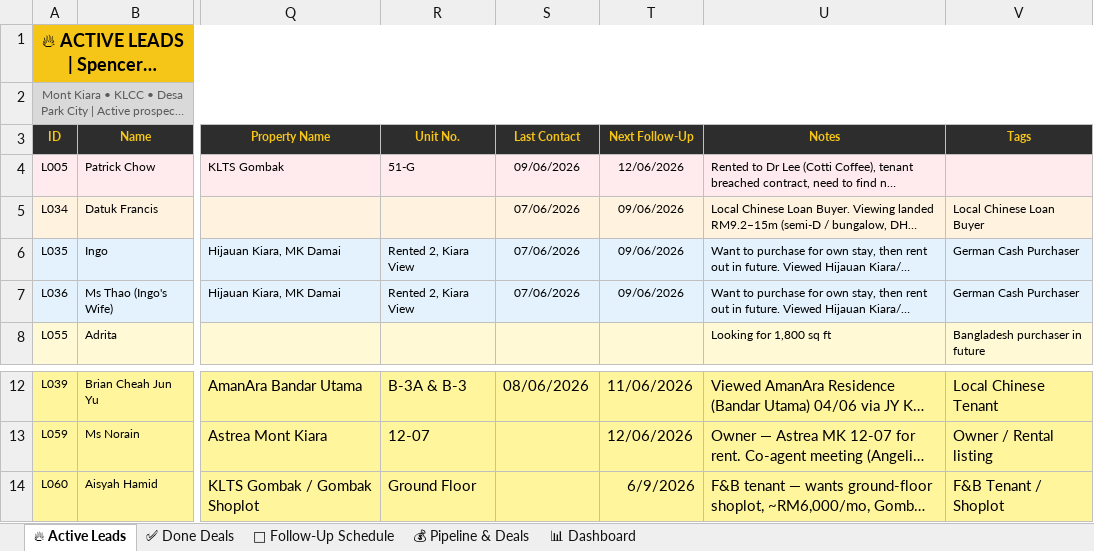
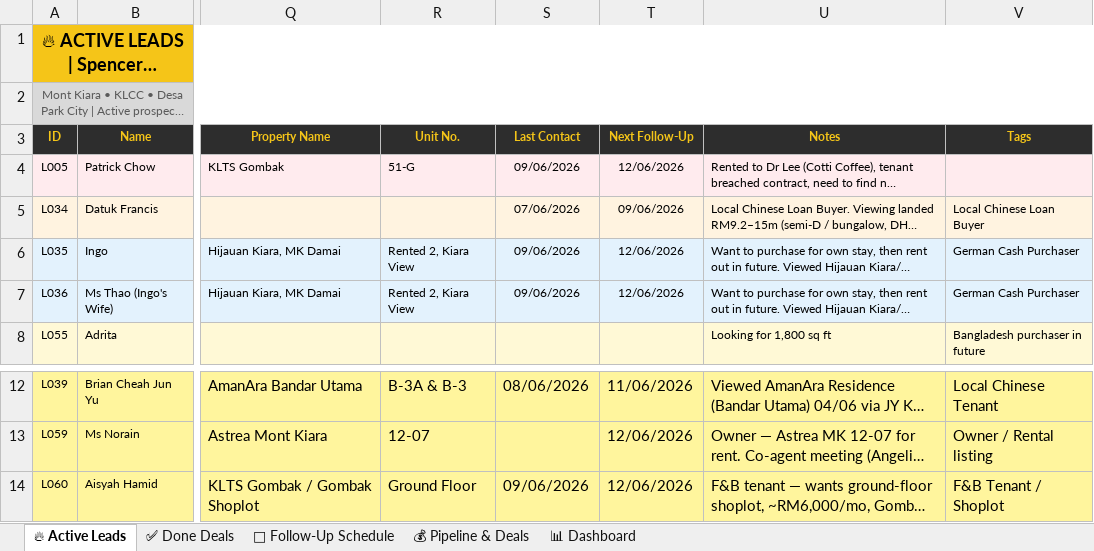
Before and after one commit to Spencerr2626/Spencer, an Excel workbook: references/crm/Spencer_Kommons_CRM_v3.xlsx, sheet 🔥 Active Leads, drawn as a sheet; only a part is shown, gaps mark what is left out; long unchanged cells end in …; values as stored, in another font and other column widths than the file's, no borders; charts and pictures not drawn; the diff names each change by its address in the sheet, - before the commit and + after, or states it on an @@ line.

```diff
--- a/references/crm/Spencer_Kommons_CRM_v3.xlsx (sheet 🔥 Active Leads)
+++ b/references/crm/Spencer_Kommons_CRM_v3.xlsx (sheet 🔥 Active Leads)
-S6:S7 (Last Contact): 07/06/2026
+S6:S7 (Last Contact): 09/06/2026
-T6:T7 (Next Follow-Up): 09/06/2026
+T6:T7 (Next Follow-Up): 12/06/2026
-S14 (Last Contact): (empty)
+S14 (Last Contact): 09/06/2026
-T14 (Next Follow-Up): 6/9/2026
+T14 (Next Follow-Up): 12/06/2026
```
Also changed, not shown: sheet 📅 Follow-Up Schedule.
